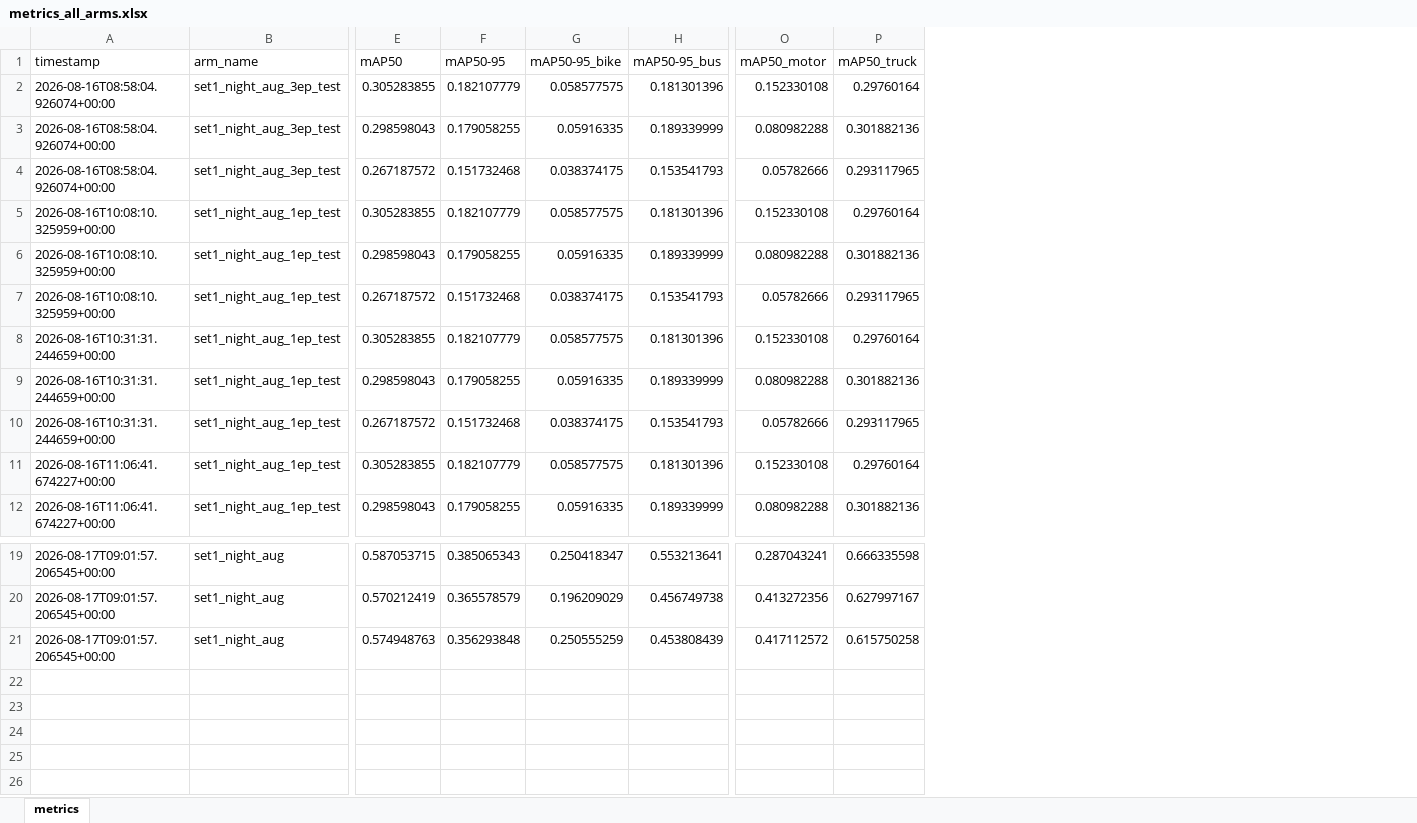
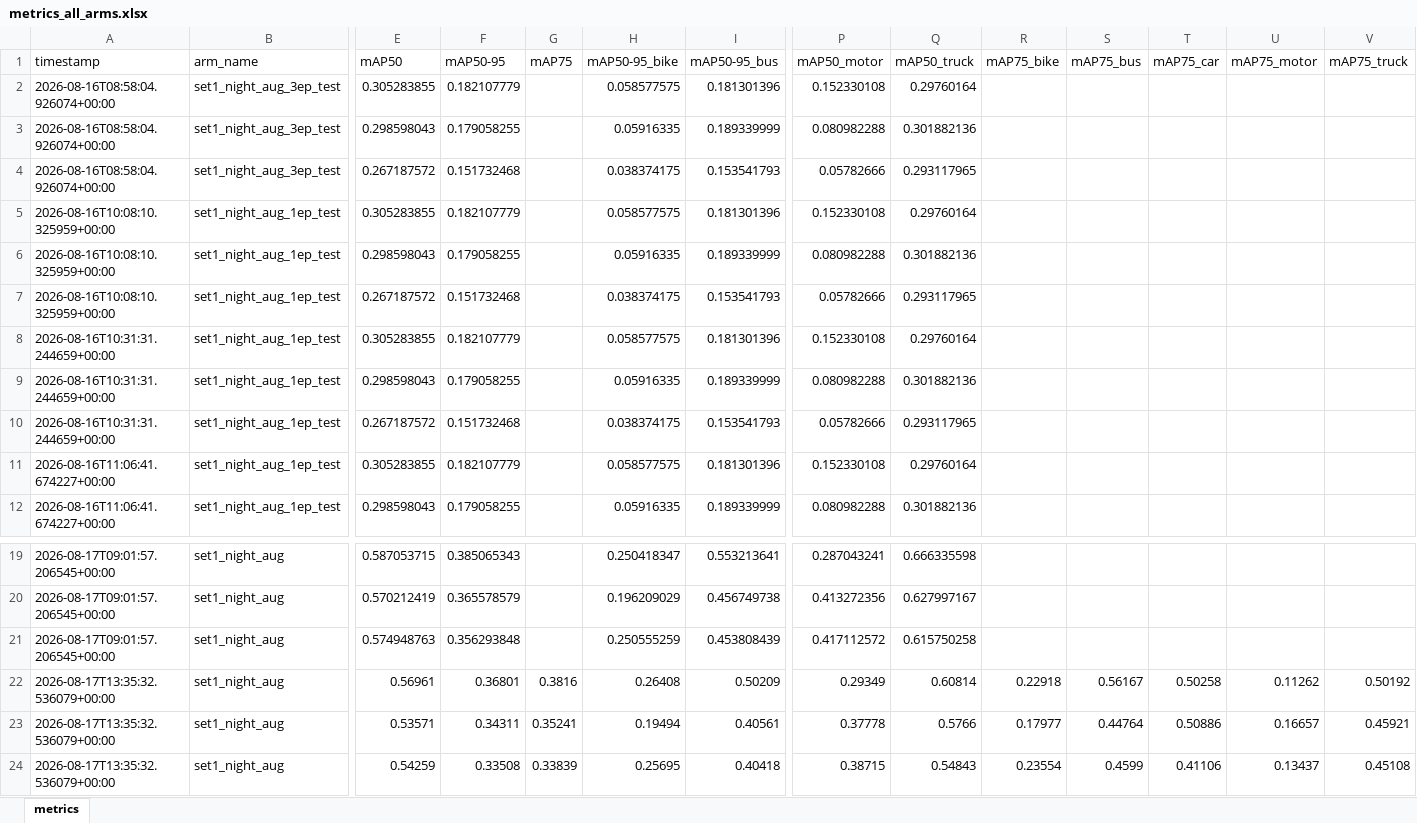
Before and after one commit to JPN-jetnipat/Vehicle-Detection-and-Distance-Estimation, an Excel workbook: results/metrics_all_arms.xlsx, sheet metrics, drawn as a sheet; only a part is shown, gaps mark what is left out; values as stored, in another font and other column widths than the file's, no borders; rows hold the shown columns only; the diff names each change by its address in the sheet, - before the commit and + after, or states it on an @@ line.

Commit message:
eval_arm_coco results: set1_night_aug all 3 splits (pycocotools)

```diff
--- a/results/metrics_all_arms.xlsx (sheet metrics)
+++ b/results/metrics_all_arms.xlsx (sheet metrics)
+column G (mAP75), empty
+column R (mAP75_bike), empty
+column S (mAP75_bus), empty
+column T (mAP75_car), empty
+column U (mAP75_motor), empty
+column V (mAP75_truck), empty
+row 22: 2026-08-17T13:35:32.536079+00:00 | set1_night_aug | 0.56961 | 0.36801 | 0.3816 | 0.26408 | 0.50209 | 0.29349 | 0.60814 | 0.22918 | 0.56167 | 0.50258 | 0.11262 | 0.50192
+row 23: 2026-08-17T13:35:32.536079+00:00 | set1_night_aug | 0.53571 | 0.34311 | 0.35241 | 0.19494 | 0.40561 | 0.37778 | 0.5766 | 0.17977 | 0.44764 | 0.50886 | 0.16657 | 0.45921
+row 24: 2026-08-17T13:35:32.536079+00:00 | set1_night_aug | 0.54259 | 0.33508 | 0.33839 | 0.25695 | 0.40418 | 0.38715 | 0.54843 | 0.23554 | 0.4599 | 0.41106 | 0.13437 | 0.45108
```
Also changed, not shown: 1 other file.
